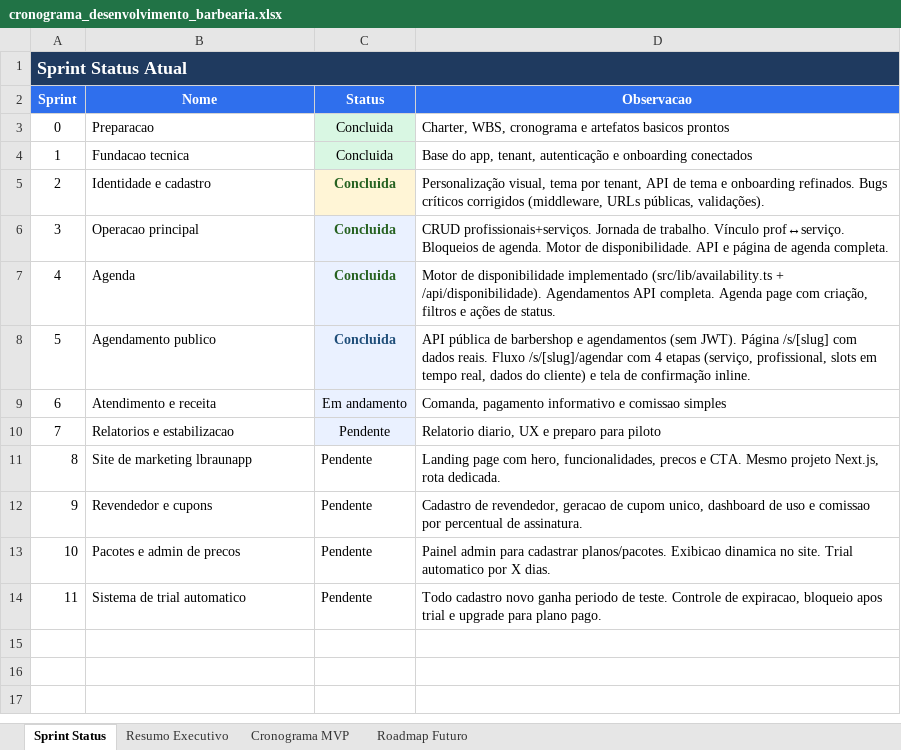
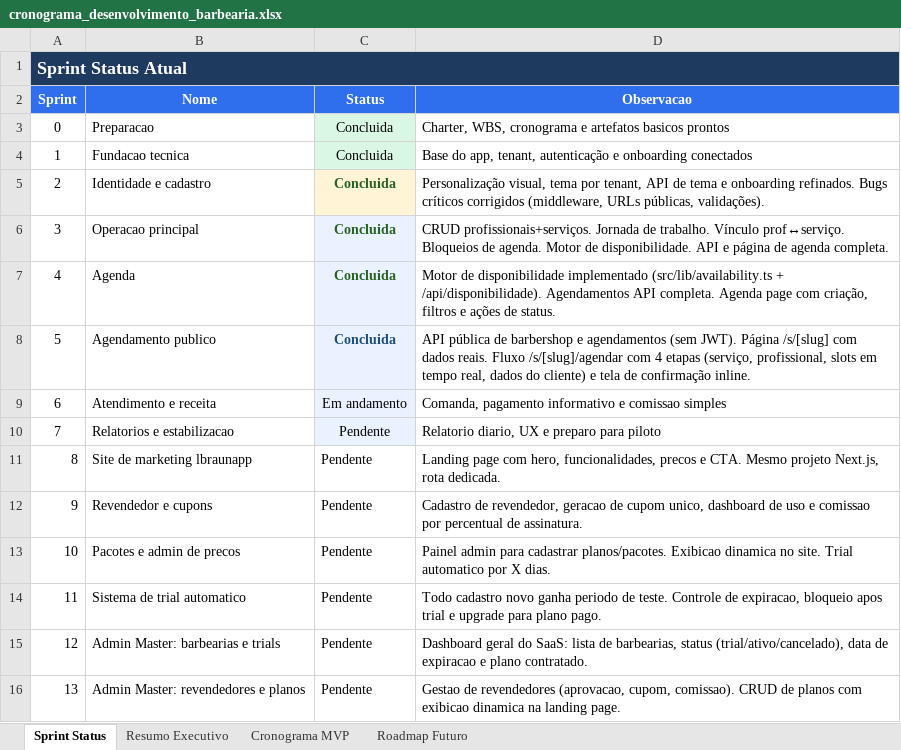
Before and after one commit to lucasfbraun/BarberApp, an Excel workbook: cronograma_desenvolvimento_barbearia.xlsx, sheet Sprint Status, drawn as a sheet; values as stored, in another font and other column widths than the file's, no borders; the diff names each change by its address in the sheet, - before the commit and + after, or states it on an @@ line.

```diff
--- a/cronograma_desenvolvimento_barbearia.xlsx (sheet Sprint Status)
+++ b/cronograma_desenvolvimento_barbearia.xlsx (sheet Sprint Status)
+row 15: 12 | Admin Master: barbearias e trials | Pendente | Dashboard geral do SaaS: lista de barbearias, status (trial/ativo/cancelado), data de expiracao e plano contratado.
+row 16: 13 | Admin Master: revendedores e planos | Pendente | Gestao de revendedores (aprovacao, cupom, comissao). CRUD de planos com exibicao dinamica na landing page.
```
Also changed, not shown: sheet Cronograma MVP, sheet Roadmap Futuro, 7 other files.
